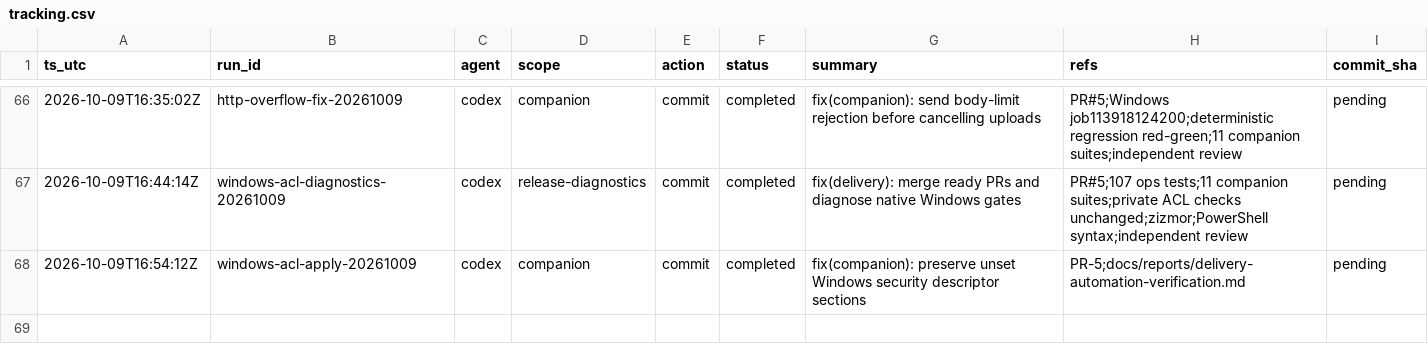
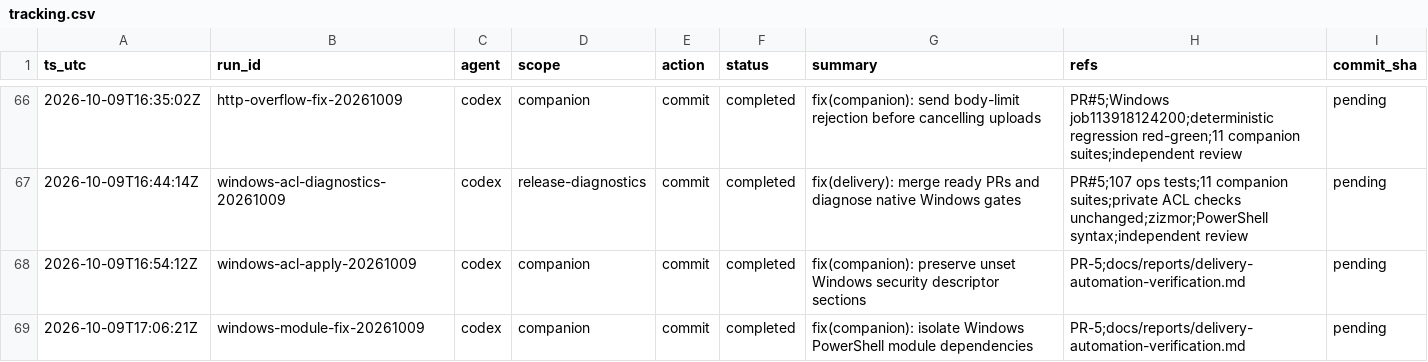
Before and after one commit to consciontologic/wfform, a CSV file: docs/tracking/tracking.csv, drawn as a sheet; only a part is shown, gaps mark what is left out.

Commit message:
fix(companion): isolate Windows PowerShell module dependencies
Refs:
  - PR-5
  - docs/reports/delivery-automation-verification.md

[windows-module-fix-20261009]

```diff
--- a/docs/tracking/tracking.csv
+++ b/docs/tracking/tracking.csv
@@ -68 +68,2 @@ ts_utc,run_id,agent,scope,action,status,summary,refs,commit_sha
 2026-10-09T16:54:12Z,windows-acl-apply-20261009,codex,companion,commit,completed,fix(companion): preserve unset Windows security descriptor sections,PR-5;docs/reports/delivery-automation-verification.md,pending
+2026-10-09T17:06:21Z,windows-module-fix-20261009,codex,companion,commit,completed,fix(companion): isolate Windows PowerShell module dependencies,PR-5;docs/reports/delivery-automation-verification.md,pending
```
Also changed, not shown: 6 other files.
